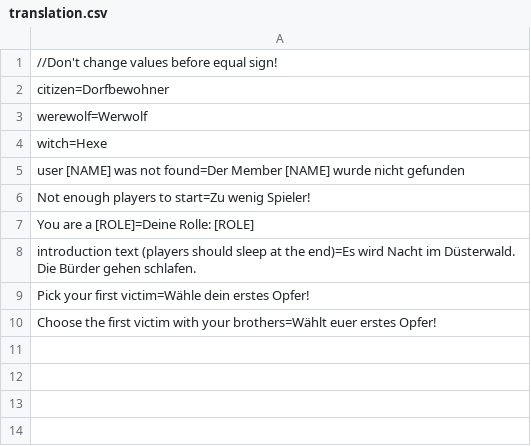
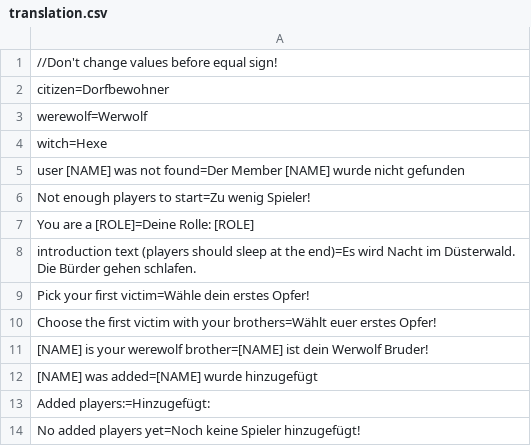
Before and after one commit to Kolaz19/werewolf_discord_bot, a CSV file: translation.csv, drawn as a sheet.

Commit message:
Added command to list added players, success message when player was added

```diff
--- a/translation.csv
+++ b/translation.csv
@@ -10 +10,5 @@ Pick your first victim=Wähle dein erstes Opfer!
 Choose the first victim with your brothers=Wählt euer erstes Opfer!
+[NAME] is your werewolf brother=[NAME] ist dein Werwolf Bruder!
+[NAME] was added=[NAME] wurde hinzugefügt
+Added players:=Hinzugefügt:
+No added players yet=Noch keine Spieler hinzugefügt!
```
Also changed, not shown: 3 other files.
